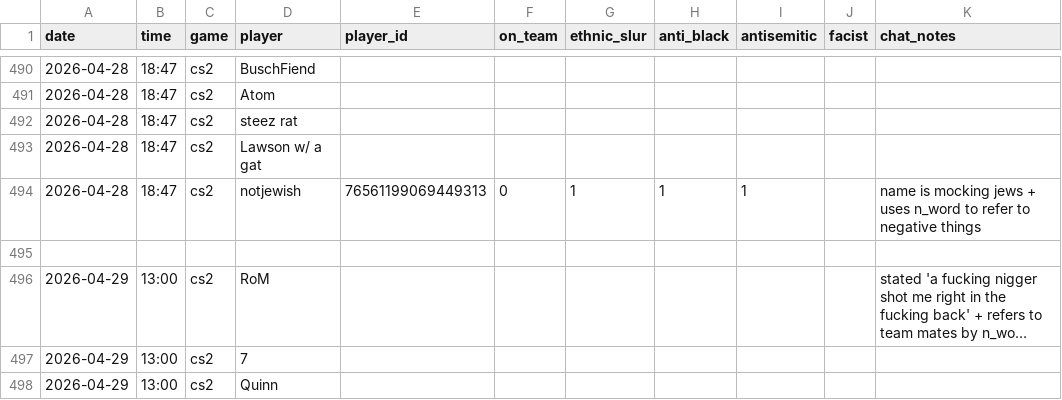
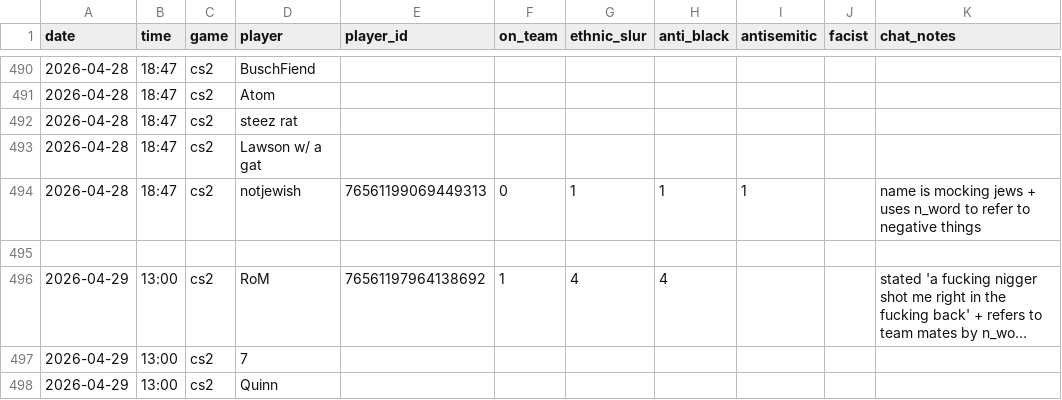
Before and after one commit to jjame21/free-speech-warios, a CSV file: game_stats.csv, drawn as a sheet; only a part is shown, gaps mark what is left out; long unchanged cells end in …; the diff names each change by its address in the sheet, - before the commit and + after, or states it on an @@ line.

Commit message:
📦 +game

```diff
--- a/game_stats.csv
+++ b/game_stats.csv
-E496 (player_id): (empty)
+E496 (player_id): 76561197964138692
-F496 (on_team): (empty)
+F496 (on_team): 1
-G496 (ethnic_slur): (empty)
+G496 (ethnic_slur): 4
-H496 (anti_black): (empty)
+H496 (anti_black): 4
```
